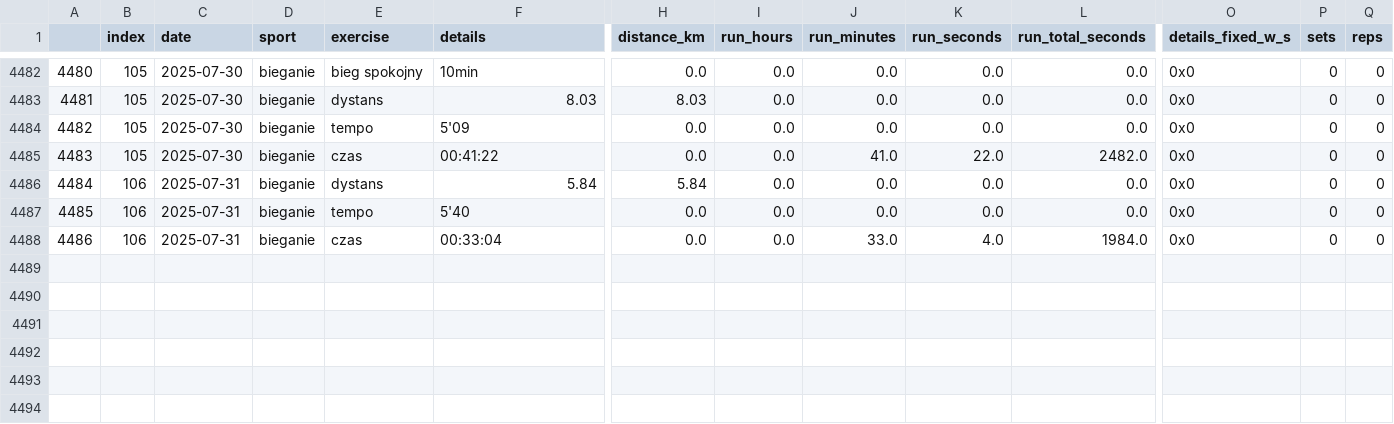
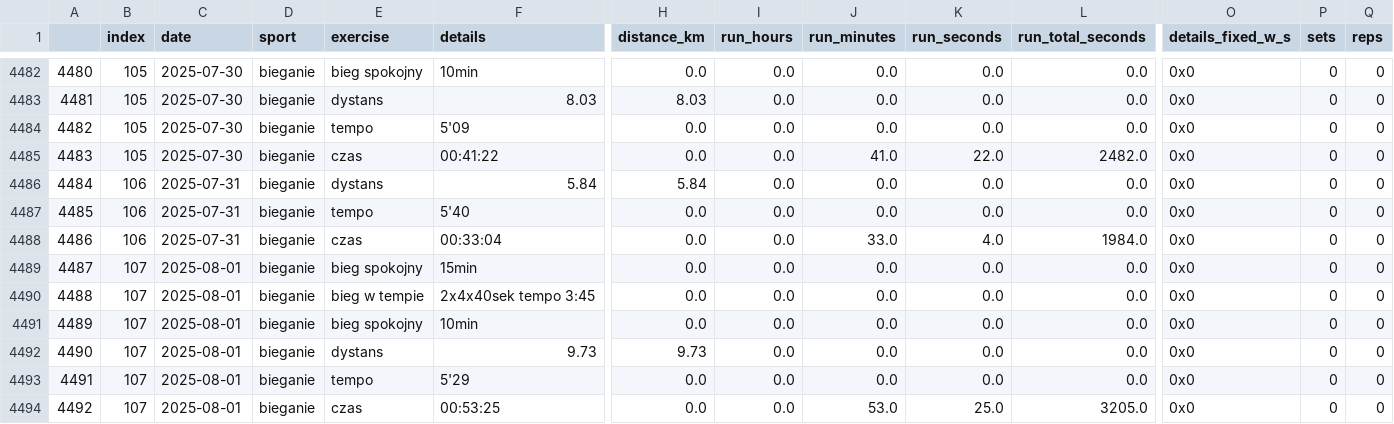
Before and after one commit to przemekolender/SportTracker, a CSV file: files/workouts.csv, drawn as a sheet; only a part is shown, gaps mark what is left out; rows hold the shown columns only; the diff names each change by its address in the sheet, - before the commit and + after, or states it on an @@ line.

```diff
--- a/files/workouts.csv
+++ b/files/workouts.csv
+row 4489: 4487 | 107 | 2025-08-01 | bieganie | bieg spokojny | 15min | 0.0 | 0.0 | 0.0 | 0.0 | 0.0 | 0x0 | 0 | 0
+row 4490: 4488 | 107 | 2025-08-01 | bieganie | bieg w tempie | 2x4x40sek tempo 3:45 | 0.0 | 0.0 | 0.0 | 0.0 | 0.0 | 0x0 | 0 | 0
+row 4491: 4489 | 107 | 2025-08-01 | bieganie | bieg spokojny | 10min | 0.0 | 0.0 | 0.0 | 0.0 | 0.0 | 0x0 | 0 | 0
+row 4492: 4490 | 107 | 2025-08-01 | bieganie | dystans | 9.73 | 9.73 | 0.0 | 0.0 | 0.0 | 0.0 | 0x0 | 0 | 0
+row 4493: 4491 | 107 | 2025-08-01 | bieganie | tempo | 5'29 | 0.0 | 0.0 | 0.0 | 0.0 | 0.0 | 0x0 | 0 | 0
+row 4494: 4492 | 107 | 2025-08-01 | bieganie | czas | 00:53:25 | 0.0 | 0.0 | 53.0 | 25.0 | 3205.0 | 0x0 | 0 | 0
```
Also changed, not shown: files/calendar.csv.
